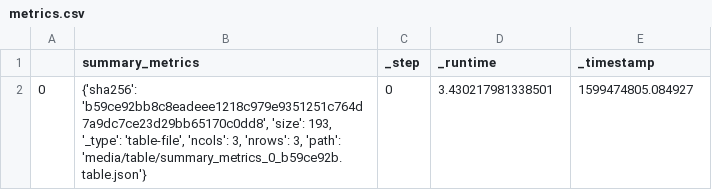
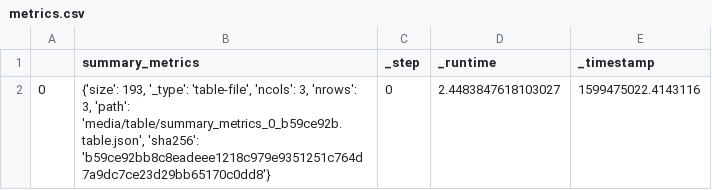
Before and after one commit to elleobrien/wine, a CSV file: metrics.csv, drawn as a sheet.

```diff
--- a/metrics.csv
+++ b/metrics.csv
@@ -1,2 +1,2 @@
 ,summary_metrics,_step,_runtime,_timestamp
-0,"{'sha256': 'b59ce92bb8c8eadeee1218c979e9351251c764d7a9dc7ce23d29bb65170c0dd8', 'size': 193, '_type': 'table-file', 'ncols': 3, 'nrows': 3, 'path': 'media/table/summary_metrics_0_b59ce92b.table.json'}",0,3.430217981338501,1599474805.084927
+0,"{'size': 193, '_type': 'table-file', 'ncols': 3, 'nrows': 3, 'path': 'media/table/summary_metrics_0_b59ce92b.table.json', 'sha256': 'b59ce92bb8c8eadeee1218c979e9351251c764d7a9dc7ce23d29bb65170c0dd8'}",0,2.4483847618103027,1599475022.4143116
```
Also changed, not shown: 12 other files.
